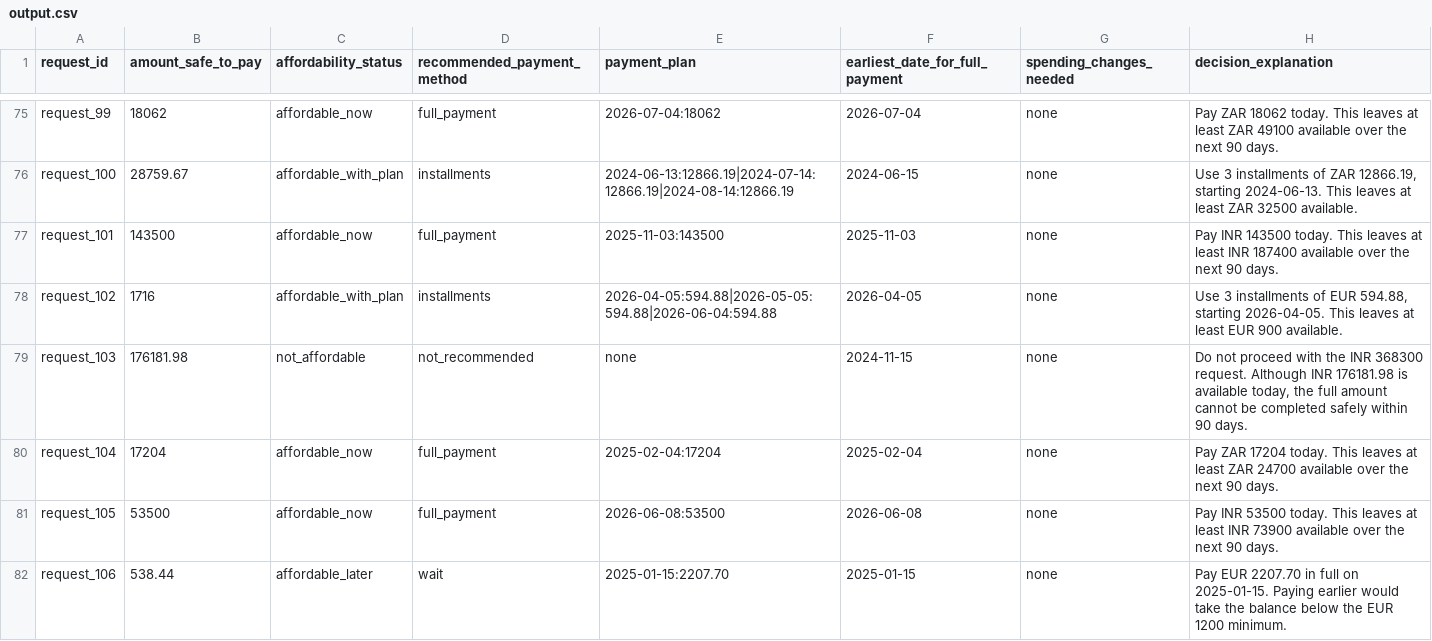
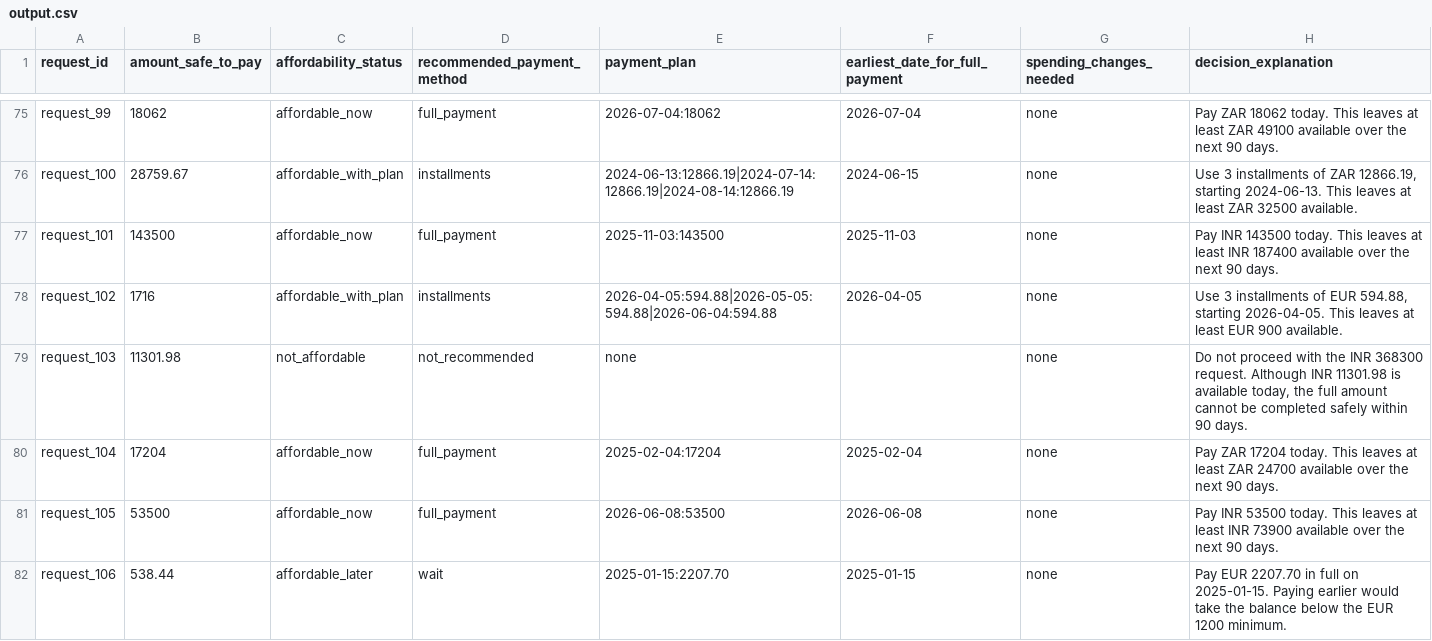
Before and after one commit to Vedant817/hackerrank-orchestrate-september26, a CSV file: output.csv, drawn as a sheet; only a part is shown, gaps mark what is left out; the diff covers the shown part only.

Commit message:
data: refresh predictions after income-targeting fixes

```diff
--- a/output.csv
+++ b/output.csv
@@ -78,3 +78,3 @@ request_101,143500,affordable_now,full_payment,2025-11-03:143500,2025-11-03,none
 request_102,1716,affordable_with_plan,installments,2026-04-05:594.88|2026-05-05:594.88|2026-06-04:594.88,2026-04-05,none,"Use 3 installments of EUR 594.88, starting 2026-04-05. This leaves at least EUR 900 available."
-request_103,176181.98,not_affordable,not_recommended,none,2024-11-15,none,"Do not proceed with the INR 368300 request. Although INR 176181.98 is available today, the full amount cannot be completed safely within 90 days."
+request_103,11301.98,not_affordable,not_recommended,none,,none,"Do not proceed with the INR 368300 request. Although INR 11301.98 is available today, the full amount cannot be completed safely within 90 days."
 request_104,17204,affordable_now,full_payment,2025-02-04:17204,2025-02-04,none,Pay ZAR 17204 today. This leaves at least ZAR 24700 available over the next 90 days.
```
Also changed, not shown: 28 edited cells elsewhere in this file.
